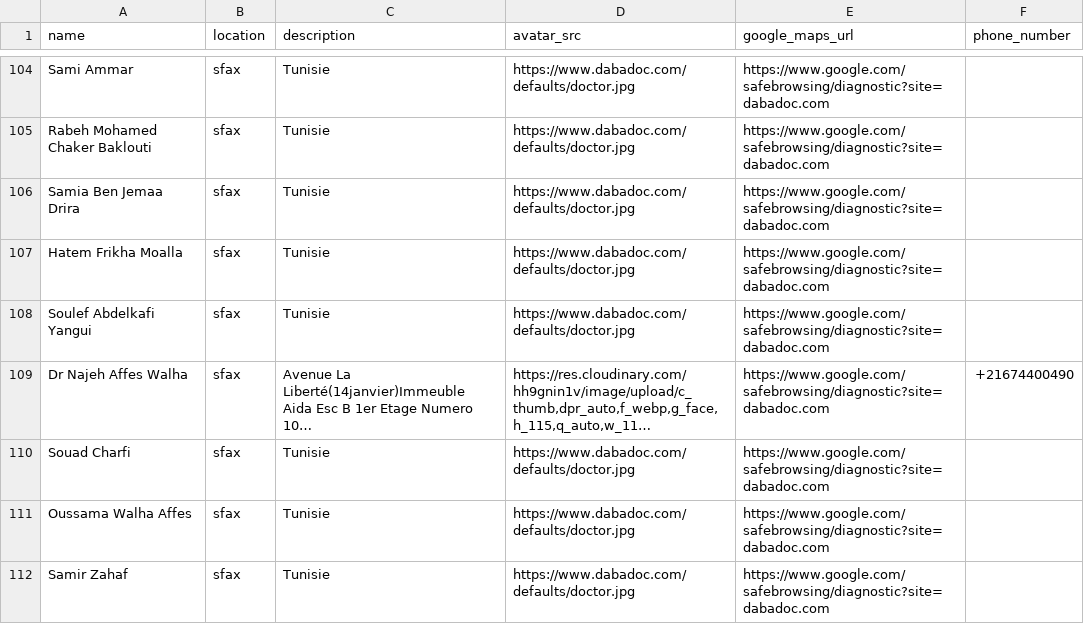
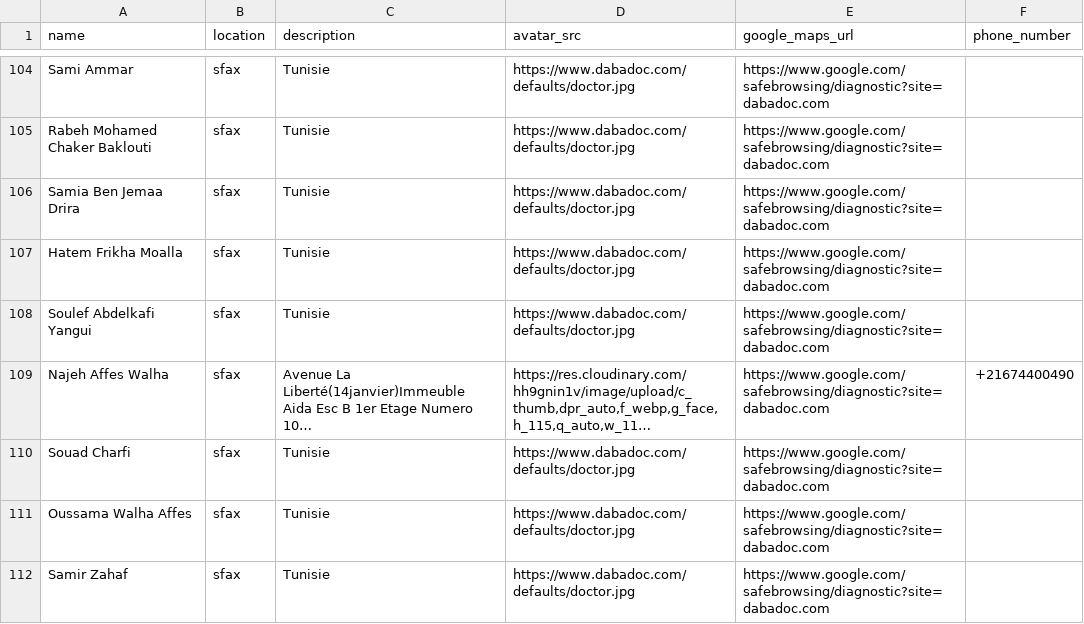
Before and after one commit to medaminemghirbi/DERMA-TN-backend, a CSV file: app/services/doctors_data.csv, drawn as a sheet; only a part is shown, gaps mark what is left out; long unchanged cells end in …; the diff covers the shown part only; the diff names each change by its address in the sheet, - before the commit and + after, or states it on an @@ line.

```diff
--- a/app/services/doctors_data.csv
+++ b/app/services/doctors_data.csv
-A109 (name): Dr Najeh Affes Walha
+A109 (name): Najeh Affes Walha
```
Also changed, not shown: 35 edited cells elsewhere in this file, 6 other files.
